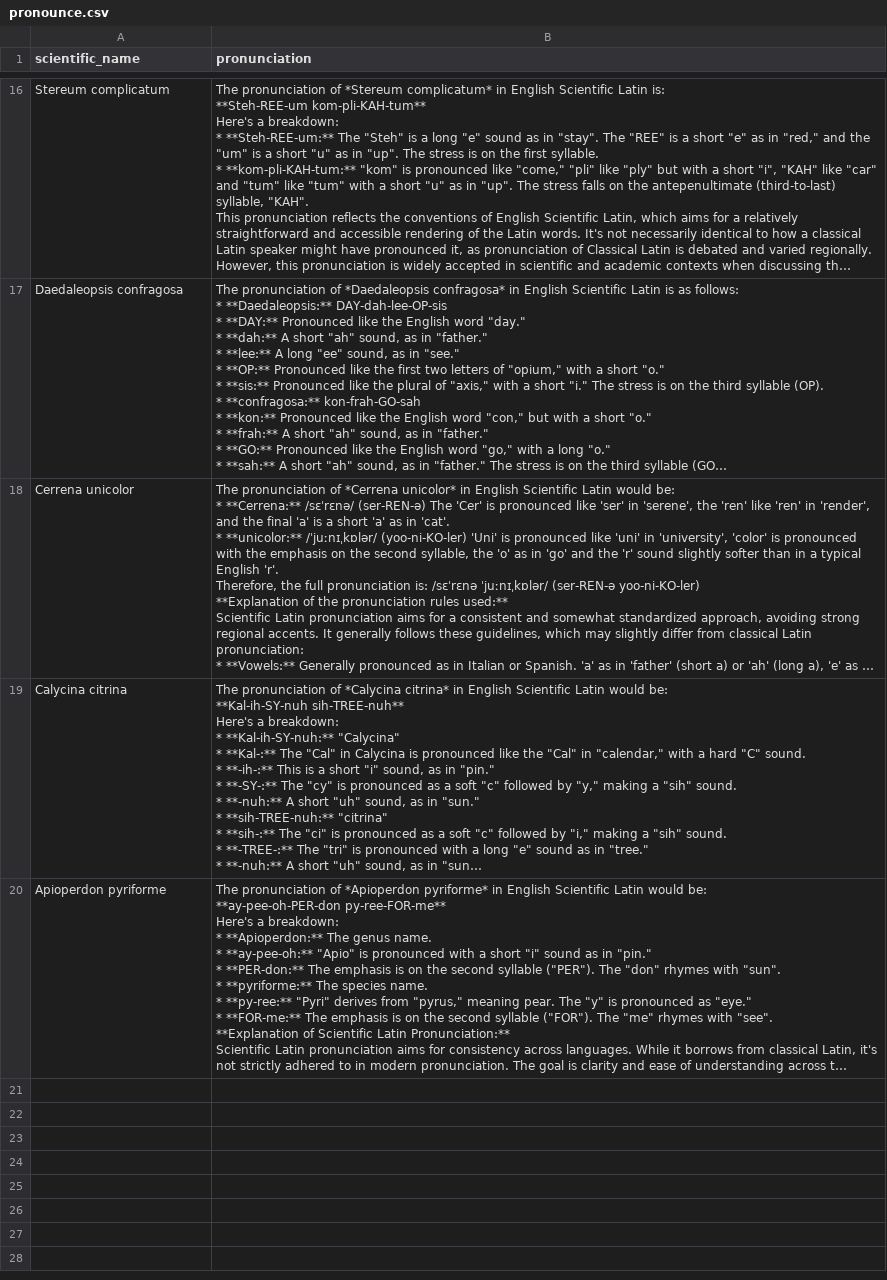
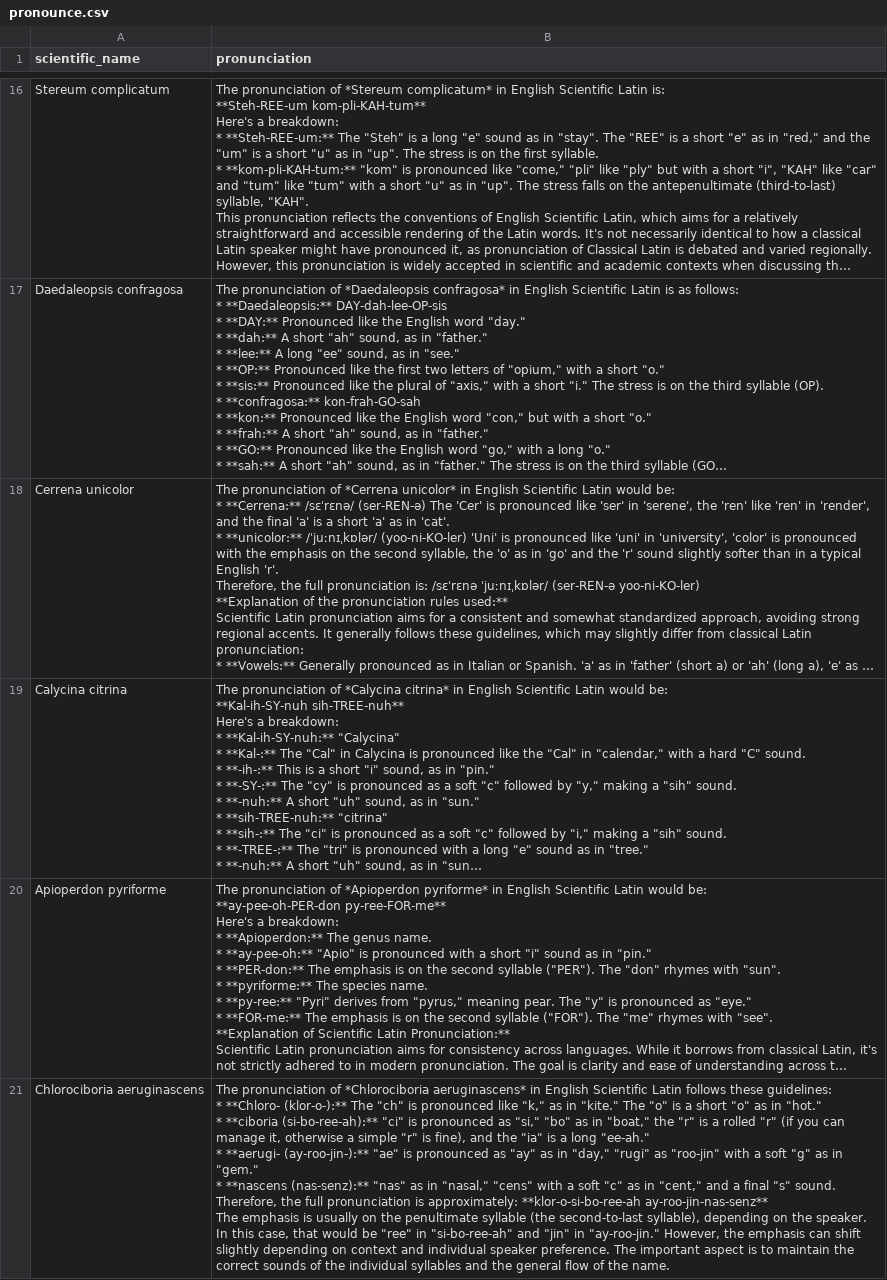
Before and after one commit to bruceMacLeod/inat-cards-backend, a CSV file: data/pronounce.csv, drawn as a sheet; only a part is shown, gaps mark what is left out; long unchanged cells end in …; ↵ is a line break in a cell; the diff names each change by its address in the sheet, - before the commit and + after, or states it on an @@ line.

Commit message:
more efficient updates to pronounce file and locking

```diff
--- a/data/pronounce.csv
+++ b/data/pronounce.csv
+row 21: Chlorociboria aeruginascens | The pronunciation of *Chlorociboria aeruginascens* in English Scientific Latin follows these guidelines: ↵ * **Chloro- (klor-o-):** The "ch" is pronounced like "k," as in "kite." The "o" is a short "o" as in "hot." ↵ * **ciboria (si-bo-ree-ah):** "ci" is pronounced as "si," "bo" as in "boat," the "r" is a rolled "r" (if you can manage it, otherwise a simple "r" is fine), and the "ia" is a long "ee-ah." ↵ * **aerugi- (ay-roo-jin-):** "ae" is pronounced as "ay" as in "day," "rugi" as "roo-jin" with a soft "g" as in "gem." ↵ * **nascens (nas-senz):** "nas" as in "nasal," "cens" with a soft "c" as in "cent," and a final "s" sound. ↵ Therefore, the full pronunciation is approximately: **klor-o-si-bo-ree-ah ay-roo-jin-nas-senz** ↵ The emphasis is usually on the penultimate syllable (the second-to-last syllable), depending on the speaker. In this case, that would be "ree" in "si-bo-ree-ah" and "jin" in "ay-roo-jin." However, the emphasis can shift slightly depending on context and individual speaker preference. The important aspect is to maintain the correct sounds of the individual syllables and the general flow of the name.
```
Also changed, not shown: 1 other file.
